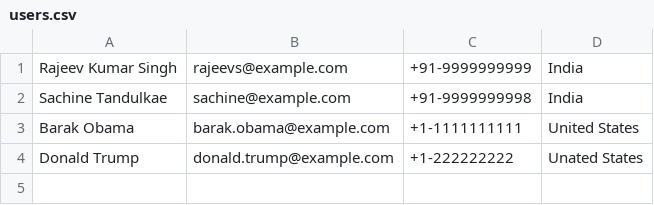
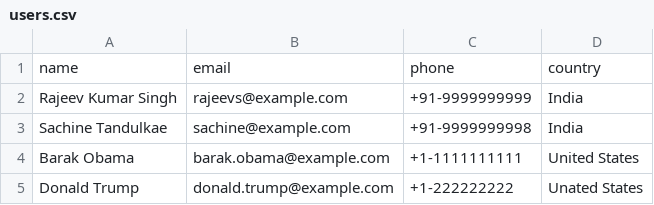
Before and after one commit to saurabhdagwar/Annotation_OpenCSV_JSON, a CSV file: src/main/java/users.csv, drawn as a sheet; the diff names each change by its address in the sheet, - before the commit and + after, or states it on an @@ line.

Commit message:
[Saurabh]Refactored: main method list and reader class

```diff
--- a/src/main/java/users.csv
+++ b/src/main/java/users.csv
+row 1: name | email | phone | country
```
Also changed, not shown: 1 other file.
